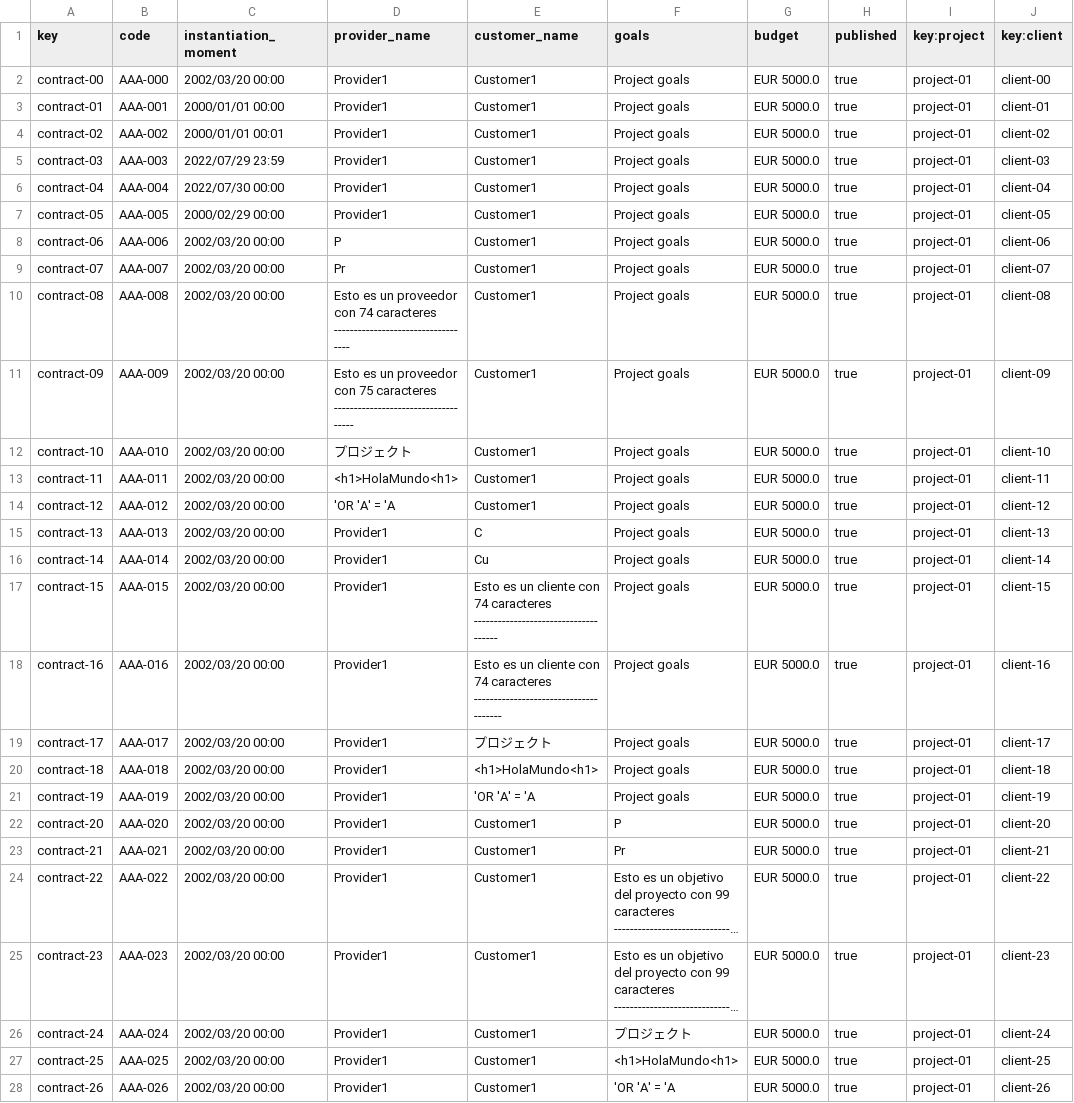
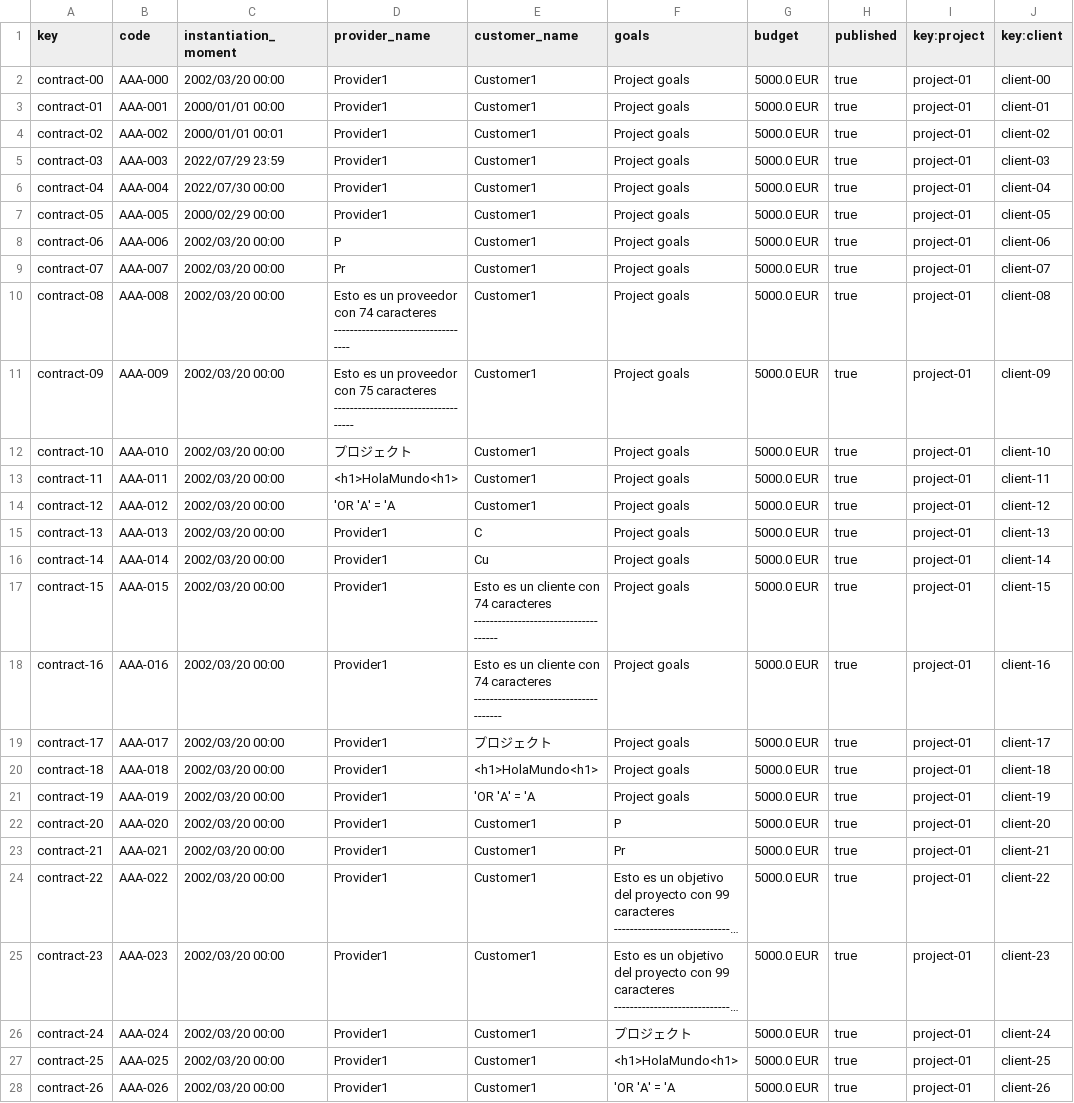
Before and after one commit to Luis-Giraldo-Santiago3/Acme-SF-D04, a CSV file: src/main/webapp/WEB-INF/resources/sample-data/contract.csv, drawn as a sheet; only a part is shown; long unchanged cells end in …; the diff covers the shown part only; the diff names each change by its address in the sheet, - before the commit and + after, or states it on an @@ line.

```diff
--- a/src/main/webapp/WEB-INF/resources/sample-data/contract.csv
+++ b/src/main/webapp/WEB-INF/resources/sample-data/contract.csv
-G2:G28 (budget): EUR 5000.0
+G2:G28 (budget): 5000.0 EUR
```
Also changed, not shown: 5 edited cells elsewhere in this file, 2 other files.
